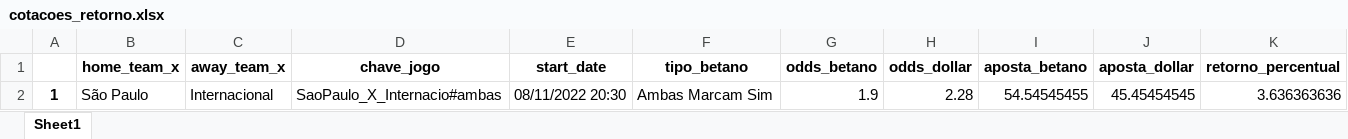
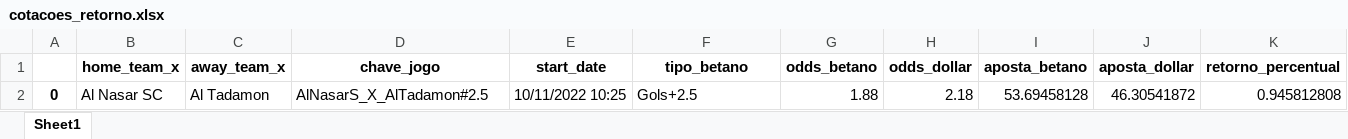
Before and after one commit to releandro15/frango_zord, an Excel workbook: cotacoes_retorno.xlsx, sheet Sheet1, drawn as a sheet; values as stored, in another font and other column widths than the file's, no borders; removed rows and columns are numbered as before the commit, all else as after; the diff names each change by its address in the sheet, - before the commit and + after, or states it on an @@ line.

```diff
--- a/cotacoes_retorno.xlsx (sheet Sheet1)
+++ b/cotacoes_retorno.xlsx (sheet Sheet1)
-row 2: 1 | São Paulo | Internacional | SaoPaulo_X_Internacio#ambas | 08/11/2022 20:30 | Ambas Marcam Sim | 1.9 | 2.28 | 54.54545455 | 45.45454545 | 3.636363636
+row 2: 0 | Al Nasar SC | Al Tadamon | AlNasarS_X_AlTadamon#2.5 | 10/11/2022 10:25 | Gols+2.5 | 1.88 | 2.18 | 53.69458128 | 46.30541872 | 0.945812808
```
Also changed, not shown: betano.xlsx, dollar.xlsx, 5 other files.
